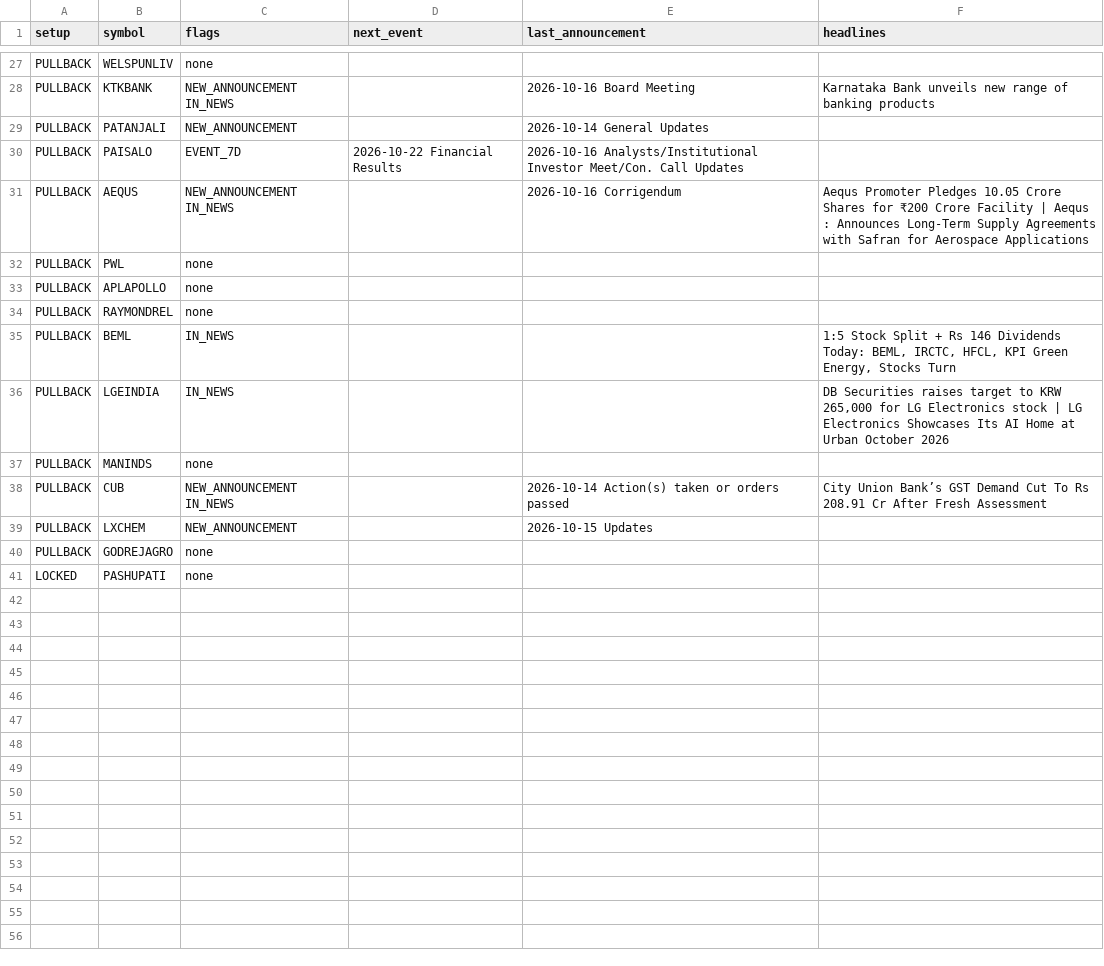
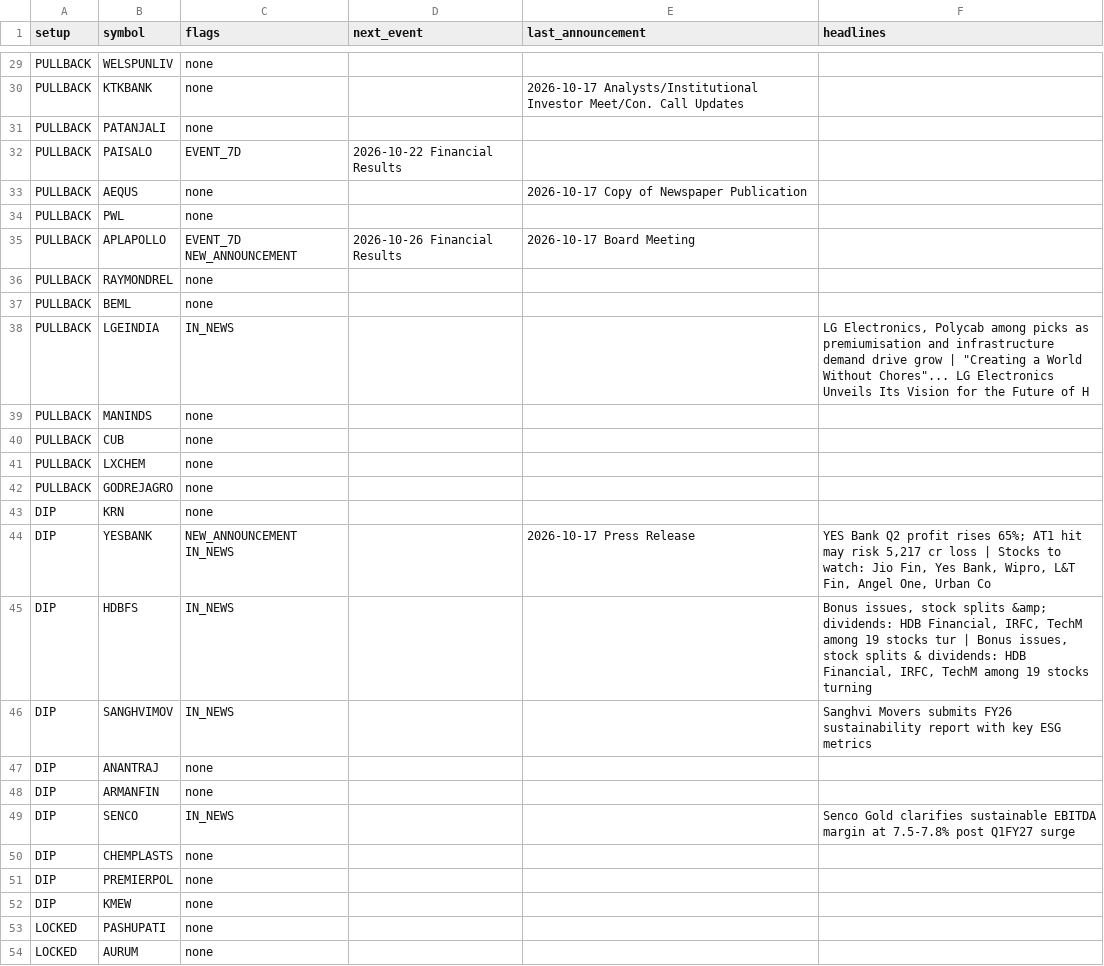
Before and after one commit to sufikipl-ops/swing-auto, a CSV file: docs/news_events.csv, drawn as a sheet; only a part is shown, gaps mark what is left out; addresses are those after the commit; the diff covers the shown part only; the diff names each change by its address in the sheet, - before the commit and + after, or states it on an @@ line.

```diff
--- a/docs/news_events.csv
+++ b/docs/news_events.csv
-C30 (flags): NEW_ANNOUNCEMENT IN_NEWS
+C30 (flags): none
-E30 (last_announcement): 2026-10-16 Board Meeting
+E30 (last_announcement): 2026-10-17 Analysts/Institutional Investor Meet/Con. Call Updates
-F30 (headlines): Karnataka Bank unveils new range of banking products
+F30 (headlines): (empty)
-C31 (flags): NEW_ANNOUNCEMENT
+C31 (flags): none
-E31 (last_announcement): 2026-10-14 General Updates
+E31 (last_announcement): (empty)
-E32 (last_announcement): 2026-10-16 Analysts/Institutional Investor Meet/Con. Call Updates
+E32 (last_announcement): (empty)
-C33 (flags): NEW_ANNOUNCEMENT IN_NEWS
+C33 (flags): none
-E33 (last_announcement): 2026-10-16 Corrigendum
+E33 (last_announcement): 2026-10-17 Copy of Newspaper Publication
-F33 (headlines): Aequs Promoter Pledges 10.05 Crore Shares for ₹200 Crore Facility | Aequs : Announces Long-Term Supply Agreements with Safran for Aerospace Applications
+F33 (headlines): (empty)
-C35 (flags): none
+C35 (flags): EVENT_7D NEW_ANNOUNCEMENT
-D35 (next_event): (empty)
+D35 (next_event): 2026-10-26 Financial Results
-E35 (last_announcement): (empty)
+E35 (last_announcement): 2026-10-17 Board Meeting
-C37 (flags): IN_NEWS
+C37 (flags): none
-F37 (headlines): 1:5 Stock Split + Rs 146 Dividends Today: BEML, IRCTC, HFCL, KPI Green Energy, Stocks Turn
+F37 (headlines): (empty)
-F38 (headlines): DB Securities raises target to KRW 265,000 for LG Electronics stock | LG Electronics Showcases Its AI Home at Urban October 2026
+F38 (headlines): LG Electronics, Polycab among picks as premiumisation and infrastructure demand drive grow | "Creating a World Without Chores"... LG Electronics Unveils Its Vision for the Future of H
-C40 (flags): NEW_ANNOUNCEMENT IN_NEWS
+C40 (flags): none
-E40 (last_announcement): 2026-10-14 Action(s) taken or orders passed
+E40 (last_announcement): (empty)
-F40 (headlines): City Union Bank’s GST Demand Cut To Rs 208.91 Cr After Fresh Assessment
+F40 (headlines): (empty)
-C41 (flags): NEW_ANNOUNCEMENT
+C41 (flags): none
-E41 (last_announcement): 2026-10-15 Updates
+E41 (last_announcement): (empty)
+row 43: DIP | KRN | none
+row 44: DIP | YESBANK | NEW_ANNOUNCEMENT IN_NEWS |  | 2026-10-17 Press Release | YES Bank Q2 profit rises 65%; AT1 hit may risk 5,217 cr loss | Stocks to watch: Jio Fin, Yes Bank, Wipro, L&T Fin, Angel One, Urban Co
+row 45: DIP | HDBFS | IN_NEWS |  |  | Bonus issues, stock splits &amp; dividends: HDB Financial, IRFC, TechM among 19 stocks tur | Bonus issues, stock splits & dividends: HDB Financial, IRFC, TechM among 19 stocks turning
+row 46: DIP | SANGHVIMOV | IN_NEWS |  |  | Sanghvi Movers submits FY26 sustainability report with key ESG metrics
+row 47: DIP | ANANTRAJ | none
+row 48: DIP | ARMANFIN | none
+row 49: DIP | SENCO | IN_NEWS |  |  | Senco Gold clarifies sustainable EBITDA margin at 7.5-7.8% post Q1FY27 surge
+row 50: DIP | CHEMPLASTS | none
+row 51: DIP | PREMIERPOL | none
+row 52: DIP | KMEW | none
+row 54: LOCKED | AURUM | none
```
Also changed, not shown: 3 added rows, 1 removed row and 60 edited cells elsewhere in this file, out/news_events.csv, 5 other files.
